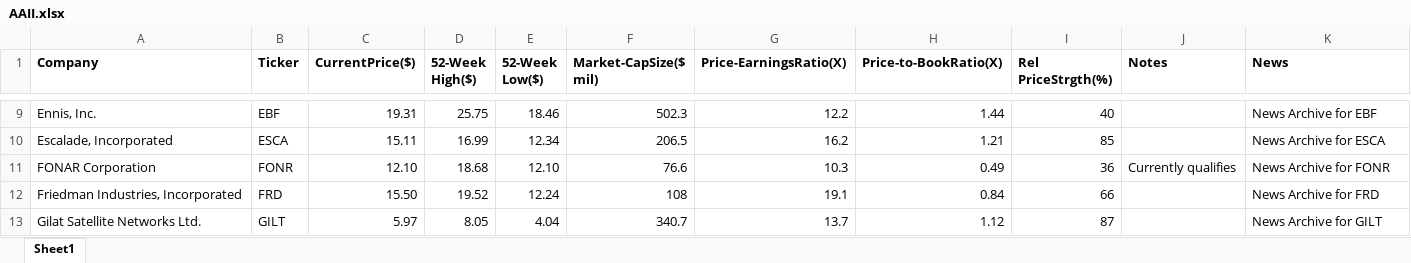
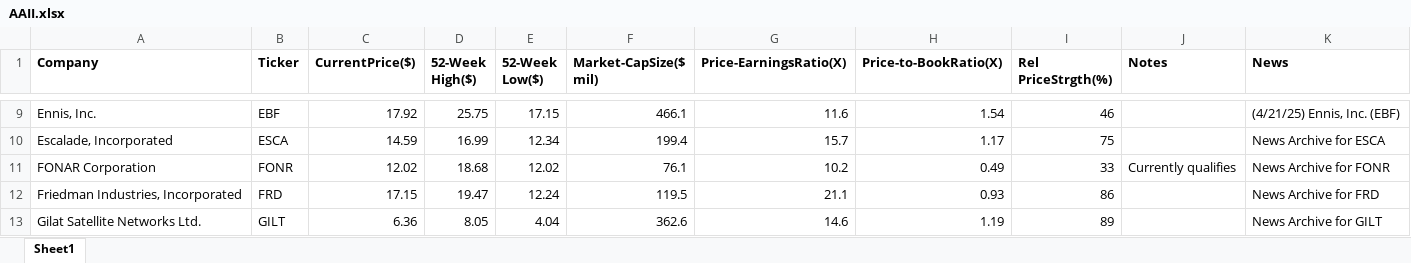
Before and after one commit to rickshilling/shadowPortfolio, an Excel workbook: AAII.xlsx, sheet Sheet1, drawn as a sheet; only a part is shown, gaps mark what is left out; values as stored, in another font and other column widths than the file's, no borders; charts and pictures not drawn; the diff covers the shown part only; the diff names each change by its address in the sheet, - before the commit and + after, or states it on an @@ line.

```diff
--- a/AAII.xlsx (sheet Sheet1)
+++ b/AAII.xlsx (sheet Sheet1)
-C9 (CurrentPrice($)): 19.31
+C9 (CurrentPrice($)): 17.92
-E9 (52-Week Low($)): 18.46
+E9 (52-Week Low($)): 17.15
-F9 (Market-CapSize($ mil)): 502.3
+F9 (Market-CapSize($ mil)): 466.1
-G9 (Price-EarningsRatio(X)): 12.2
+G9 (Price-EarningsRatio(X)): 11.6
-H9 (Price-to-BookRatio(X)): 1.44
+H9 (Price-to-BookRatio(X)): 1.54
-I9 (Rel PriceStrgth(%)): 40
+I9 (Rel PriceStrgth(%)): 46
-K9 (News): News Archive for EBF
+K9 (News): (4/21/25) Ennis, Inc. (EBF)
-C10 (CurrentPrice($)): 15.11
+C10 (CurrentPrice($)): 14.59
-F10 (Market-CapSize($ mil)): 206.5
+F10 (Market-CapSize($ mil)): 199.4
-G10 (Price-EarningsRatio(X)): 16.2
+G10 (Price-EarningsRatio(X)): 15.7
-H10 (Price-to-BookRatio(X)): 1.21
+H10 (Price-to-BookRatio(X)): 1.17
-I10 (Rel PriceStrgth(%)): 85
+I10 (Rel PriceStrgth(%)): 75
-C11 (CurrentPrice($)): 12.10
+C11 (CurrentPrice($)): 12.02
-E11 (52-Week Low($)): 12.10
+E11 (52-Week Low($)): 12.02
-F11 (Market-CapSize($ mil)): 76.6
+F11 (Market-CapSize($ mil)): 76.1
-G11 (Price-EarningsRatio(X)): 10.3
+G11 (Price-EarningsRatio(X)): 10.2
-I11 (Rel PriceStrgth(%)): 36
+I11 (Rel PriceStrgth(%)): 33
-C12 (CurrentPrice($)): 15.50
+C12 (CurrentPrice($)): 17.15
-D12 (52-Week High($)): 19.52
+D12 (52-Week High($)): 19.47
-F12 (Market-CapSize($ mil)): 108
+F12 (Market-CapSize($ mil)): 119.5
-G12 (Price-EarningsRatio(X)): 19.1
+G12 (Price-EarningsRatio(X)): 21.1
-H12 (Price-to-BookRatio(X)): 0.84
+H12 (Price-to-BookRatio(X)): 0.93
-I12 (Rel PriceStrgth(%)): 66
+I12 (Rel PriceStrgth(%)): 86
-C13 (CurrentPrice($)): 5.97
+C13 (CurrentPrice($)): 6.36
-F13 (Market-CapSize($ mil)): 340.7
+F13 (Market-CapSize($ mil)): 362.6
-G13 (Price-EarningsRatio(X)): 13.7
+G13 (Price-EarningsRatio(X)): 14.6
-H13 (Price-to-BookRatio(X)): 1.12
+H13 (Price-to-BookRatio(X)): 1.19
-I13 (Rel PriceStrgth(%)): 87
+I13 (Rel PriceStrgth(%)): 89
```
Also changed, not shown: 117 edited cells elsewhere in this sheet, TransactionHistory.xlsx.
